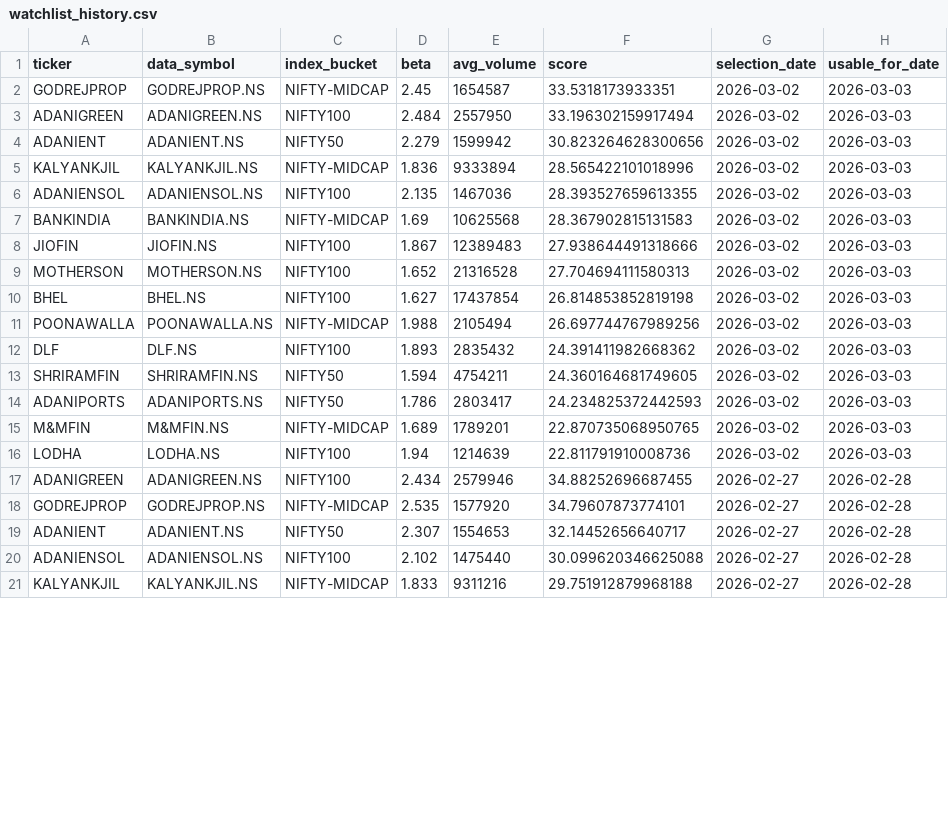
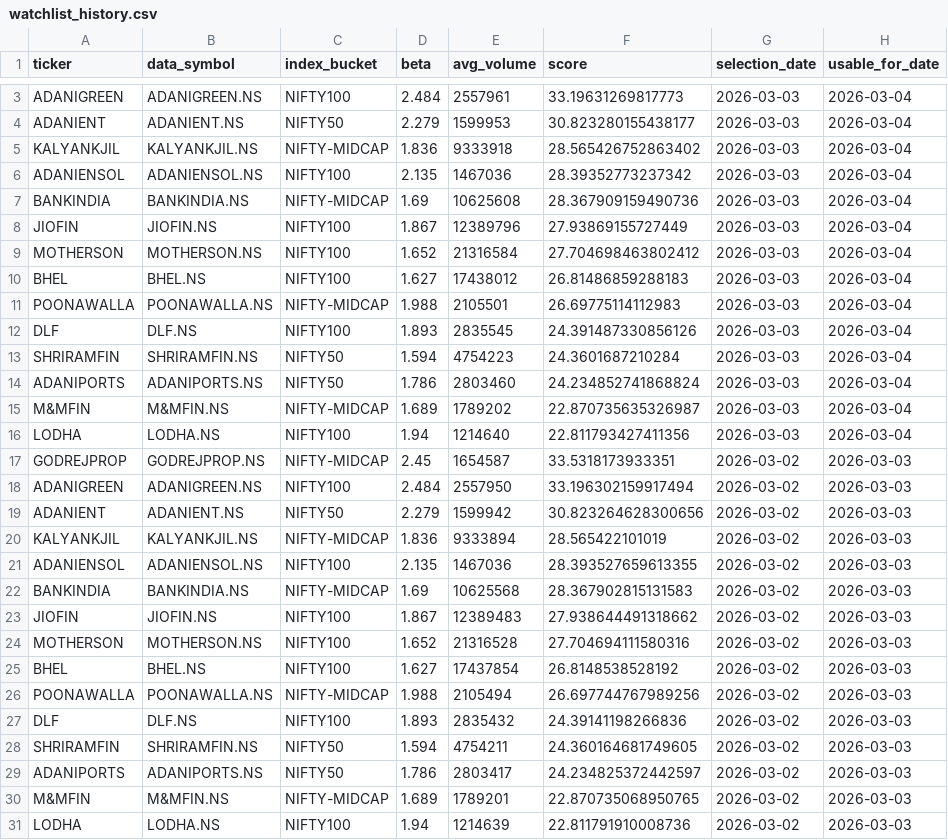
Before and after one commit to arun906/ScalpingApp, a CSV file: watchlist_history.csv, drawn as a sheet; only a part is shown, gaps mark what is left out; the shorter side is filled out with more unchanged rows; the diff covers the shown part only.

```diff
--- a/watchlist_history.csv
+++ b/watchlist_history.csv
@@ -2 +3,15 @@ ticker,data_symbol,index_bucket,beta,avg_volume,score,selection_date,usable_for_
+ADANIGREEN,ADANIGREEN.NS,NIFTY100,2.484,2557961,33.19631269817773,2026-03-03,2026-03-04
+ADANIENT,ADANIENT.NS,NIFTY50,2.279,1599953,30.823280155438177,2026-03-03,2026-03-04
+KALYANKJIL,KALYANKJIL.NS,NIFTY-MIDCAP,1.836,9333918,28.565426752863402,2026-03-03,2026-03-04
+ADANIENSOL,ADANIENSOL.NS,NIFTY100,2.135,1467036,28.39352773237342,2026-03-03,2026-03-04
+BANKINDIA,BANKINDIA.NS,NIFTY-MIDCAP,1.69,10625608,28.367909159490736,2026-03-03,2026-03-04
+JIOFIN,JIOFIN.NS,NIFTY100,1.867,12389796,27.93869155727449,2026-03-03,2026-03-04
+MOTHERSON,MOTHERSON.NS,NIFTY100,1.652,21316584,27.704698463802412,2026-03-03,2026-03-04
+BHEL,BHEL.NS,NIFTY100,1.627,17438012,26.81486859288183,2026-03-03,2026-03-04
+POONAWALLA,POONAWALLA.NS,NIFTY-MIDCAP,1.988,2105501,26.69775114112983,2026-03-03,2026-03-04
+DLF,DLF.NS,NIFTY100,1.893,2835545,24.391487330856126,2026-03-03,2026-03-04
+SHRIRAMFIN,SHRIRAMFIN.NS,NIFTY50,1.594,4754223,24.3601687210284,2026-03-03,2026-03-04
+ADANIPORTS,ADANIPORTS.NS,NIFTY50,1.786,2803460,24.234852741868824,2026-03-03,2026-03-04
+M&MFIN,M&MFIN.NS,NIFTY-MIDCAP,1.689,1789202,22.870735635326987,2026-03-03,2026-03-04
+LODHA,LODHA.NS,NIFTY100,1.94,1214640,22.811793427411356,2026-03-03,2026-03-04
 GODREJPROP,GODREJPROP.NS,NIFTY-MIDCAP,2.45,1654587,33.5318173933351,2026-03-02,2026-03-03
@@ -4,12 +19,12 @@ ADANIGREEN,ADANIGREEN.NS,NIFTY100,2.484,2557950,33.196302159917494,2026-03-02,20
 ADANIENT,ADANIENT.NS,NIFTY50,2.279,1599942,30.823264628300656,2026-03-02,2026-03-03
-KALYANKJIL,KALYANKJIL.NS,NIFTY-MIDCAP,1.836,9333894,28.565422101018996,2026-03-02,2026-03-03
+KALYANKJIL,KALYANKJIL.NS,NIFTY-MIDCAP,1.836,9333894,28.565422101019,2026-03-02,2026-03-03
 ADANIENSOL,ADANIENSOL.NS,NIFTY100,2.135,1467036,28.393527659613355,2026-03-02,2026-03-03
 BANKINDIA,BANKINDIA.NS,NIFTY-MIDCAP,1.69,10625568,28.367902815131583,2026-03-02,2026-03-03
-JIOFIN,JIOFIN.NS,NIFTY100,1.867,12389483,27.938644491318666,2026-03-02,2026-03-03
-MOTHERSON,MOTHERSON.NS,NIFTY100,1.652,21316528,27.704694111580313,2026-03-02,2026-03-03
-BHEL,BHEL.NS,NIFTY100,1.627,17437854,26.814853852819198,2026-03-02,2026-03-03
+JIOFIN,JIOFIN.NS,NIFTY100,1.867,12389483,27.938644491318662,2026-03-02,2026-03-03
+MOTHERSON,MOTHERSON.NS,NIFTY100,1.652,21316528,27.704694111580316,2026-03-02,2026-03-03
+BHEL,BHEL.NS,NIFTY100,1.627,17437854,26.8148538528192,2026-03-02,2026-03-03
 POONAWALLA,POONAWALLA.NS,NIFTY-MIDCAP,1.988,2105494,26.697744767989256,2026-03-02,2026-03-03
-DLF,DLF.NS,NIFTY100,1.893,2835432,24.391411982668362,2026-03-02,2026-03-03
+DLF,DLF.NS,NIFTY100,1.893,2835432,24.39141198266836,2026-03-02,2026-03-03
 SHRIRAMFIN,SHRIRAMFIN.NS,NIFTY50,1.594,4754211,24.360164681749605,2026-03-02,2026-03-03
-ADANIPORTS,ADANIPORTS.NS,NIFTY50,1.786,2803417,24.234825372442593,2026-03-02,2026-03-03
+ADANIPORTS,ADANIPORTS.NS,NIFTY50,1.786,2803417,24.234825372442597,2026-03-02,2026-03-03
 M&MFIN,M&MFIN.NS,NIFTY-MIDCAP,1.689,1789201,22.870735068950765,2026-03-02,2026-03-03
```
Also changed, not shown: 1 added row and 1 edited cell elsewhere in this file, active_watchlist.csv.
